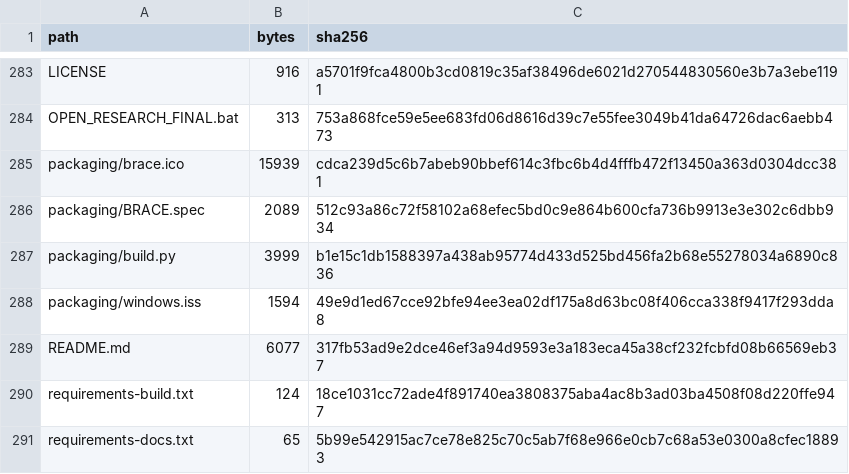
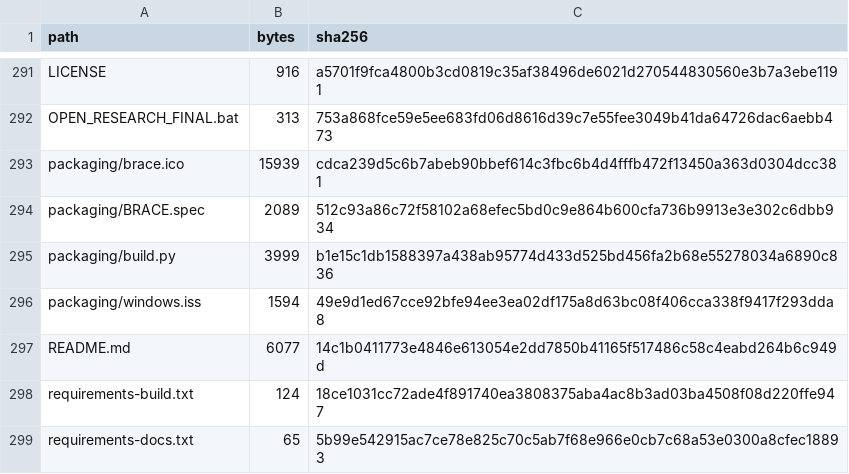
Before and after one commit to hasan-bukhari-dev/BRACE, a CSV file: packaging/source-manifest.csv, drawn as a sheet; only a part is shown, gaps mark what is left out; the diff covers the shown part only.

```diff
--- a/packaging/source-manifest.csv
+++ b/packaging/source-manifest.csv
@@ -288,3 +296,3 @@ packaging/build.py,3999,b1e15c1db1588397a438ab95774d433d525bd456fa2b68e55278034a
 packaging/windows.iss,1594,49e9d1ed67cce92bfe94ee3ea02df175a8d63bc08f406cca338f9417f293dda8
-README.md,6077,317fb53ad9e2dce46ef3a94d9593e3a183eca45a38cf232fcbfd08b66569eb37
+README.md,6077,14c1b0411773e4846e613054e2dd7850b41165f517486c58c4eabd264b6c949d
 requirements-build.txt,124,18ce1031cc72ade4f891740ea3808375aba4ac8b3ad03ba4508f08d220ffe947
```
Also changed, not shown: 9 added rows and 22 edited cells elsewhere in this file, 22 other files.
